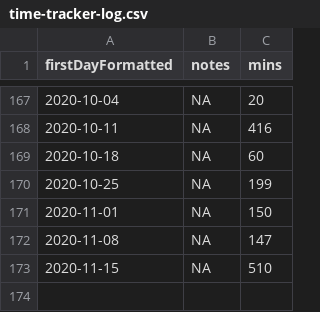
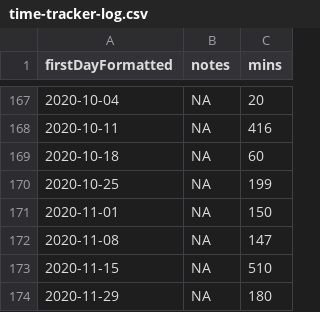
Before and after one commit to benleamon/public-data, a CSV file: time-tracker-log.csv, drawn as a sheet; only a part is shown, gaps mark what is left out; the diff names each change by its address in the sheet, - before the commit and + after, or states it on an @@ line.

```diff
--- a/time-tracker-log.csv
+++ b/time-tracker-log.csv
+row 174: 2020-11-29 | NA | 180
```
Also changed, not shown: time-tracker-log-legacy.csv.
